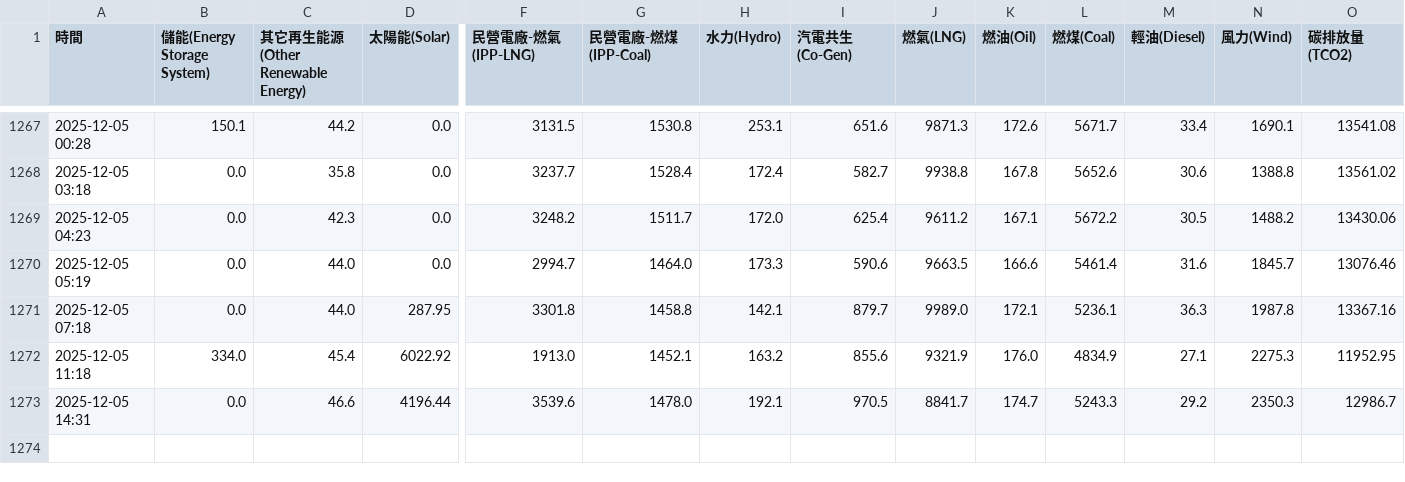
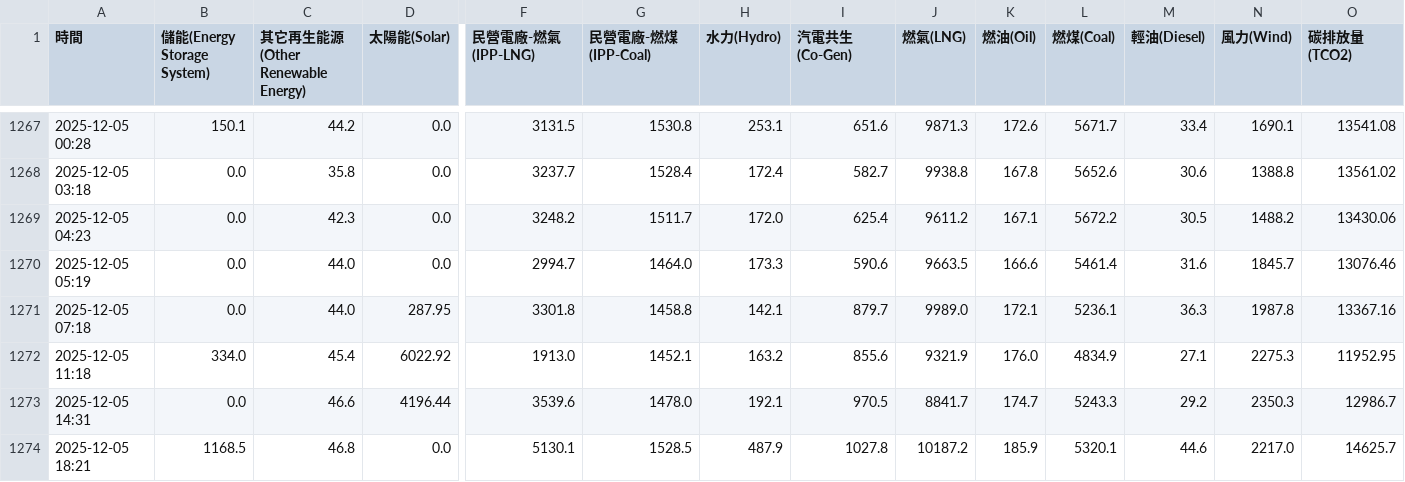
Before and after one commit to SanHHH/Ecogrid-scheduler, a CSV file: taipower_emission_data.csv, drawn as a sheet; only a part is shown, gaps mark what is left out; rows hold the shown columns only; the diff names each change by its address in the sheet, - before the commit and + after, or states it on an @@ line.

```diff
--- a/taipower_emission_data.csv
+++ b/taipower_emission_data.csv
+row 1274: 2025-12-05 18:21 | 1168.5 | 46.8 | 0.0 | 5130.1 | 1528.5 | 487.9 | 1027.8 | 10187.2 | 185.9 | 5320.1 | 44.6 | 2217.0 | 14625.7
```
